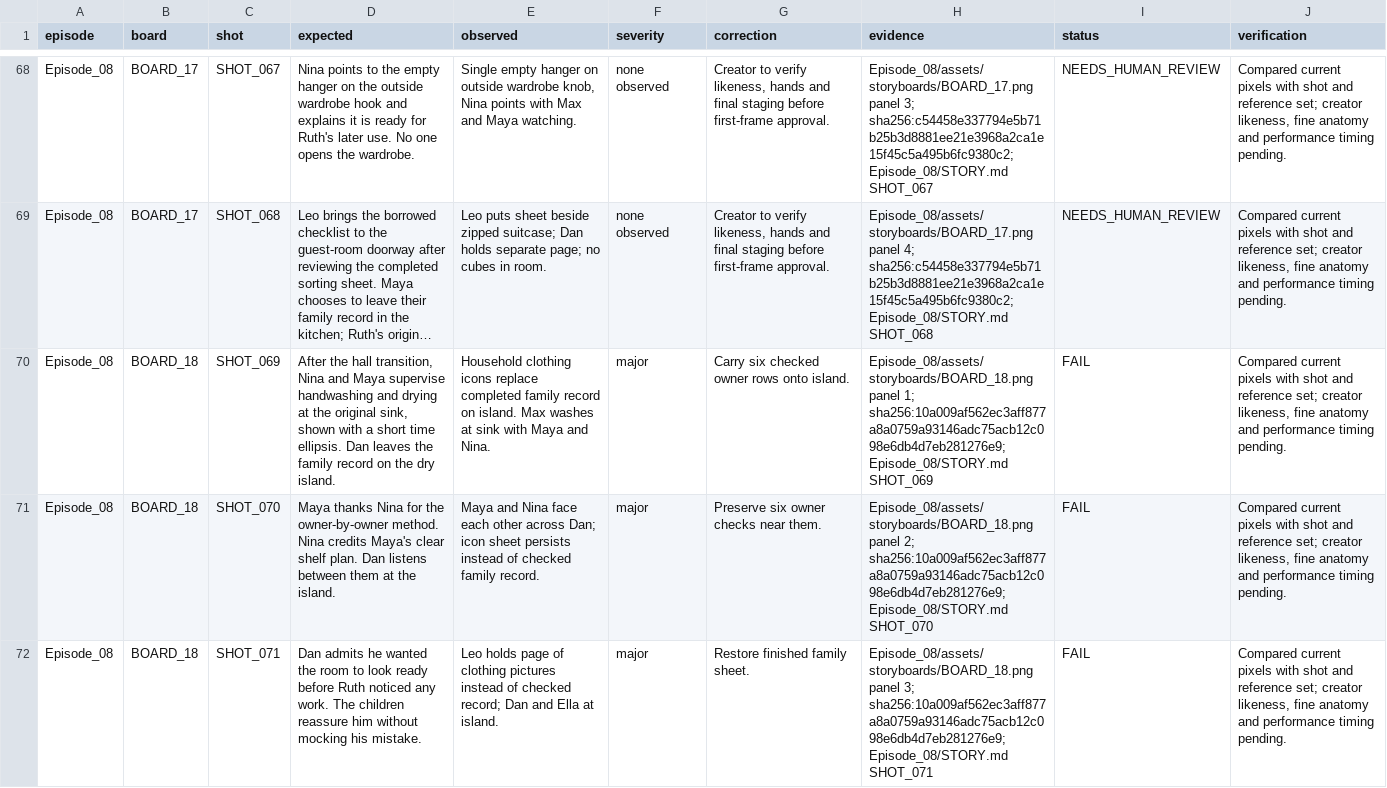
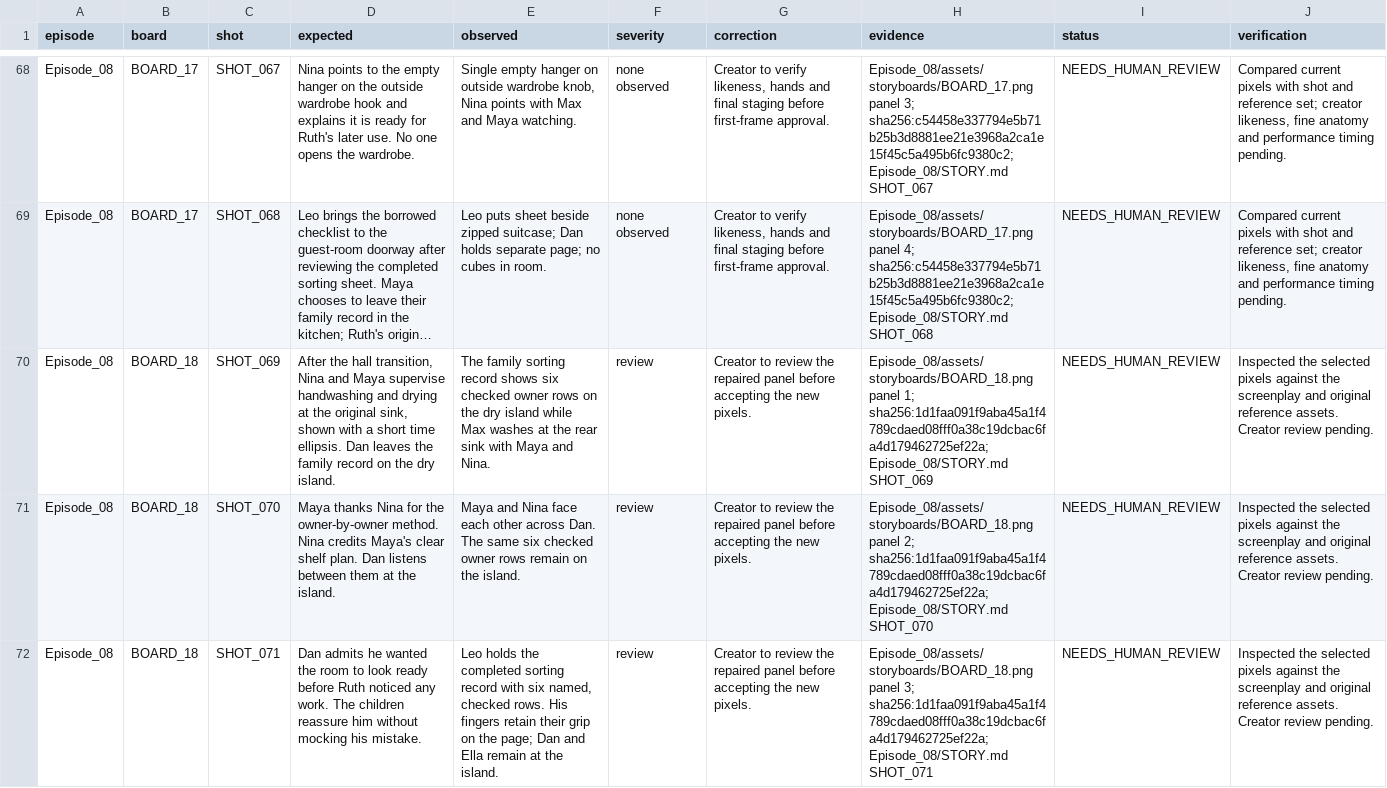
Before and after one commit to anneshabiswaas22-collab/ai-story-building, a TSV file: docs/qa/Episode_08.tsv, drawn as a sheet; only a part is shown, gaps mark what is left out; long unchanged cells end in …; the diff covers the shown part only; the diff names each change by its address in the sheet, - before the commit and + after, or states it on an @@ line.

```diff
--- a/docs/qa/Episode_08.tsv
+++ b/docs/qa/Episode_08.tsv
-E70 (observed): Household clothing icons replace completed family record on island. Max washes at sink with…
+E70 (observed): The family sorting record shows six checked owner rows on the dry island while Max washes at the rear sink with…
-F70:F72 (severity): major
+F70:F72 (severity): review
-G70 (correction): Carry six checked owner rows onto island.
+G70 (correction): Creator to review the repaired panel before accepting the new pixels.
-H70 (evidence): …panel 1; sha256:10a009af562ec3aff877a8a0759a93146adc75acb12c098e6db4d7eb281276e9; Episode_08/STORY.md SHOT_069
+H70 (evidence): …panel 1; sha256:1d1faa091f9aba45a1f4789cdaed08fff0a38c19dcbac6fa4d179462725ef22a; Episode_08/STORY.md SHOT_069
-I70:I72 (status): FAIL
+I70:I72 (status): NEEDS_HUMAN_REVIEW
-J70:J72 (verification): Compared current pixels with shot and reference set; creator likeness, fine anatomy and performance timing pending.
+J70:J72 (verification): Inspected the selected pixels against the screenplay and original reference assets. Creator review pending.
-E71 (observed): …other across Dan; icon sheet persists instead of checked family record.
+E71 (observed): …other across Dan. The same six checked owner rows remain on the island.
-G71 (correction): Preserve six owner checks near them.
+G71 (correction): Creator to review the repaired panel before accepting the new pixels.
-H71 (evidence): …panel 2; sha256:10a009af562ec3aff877a8a0759a93146adc75acb12c098e6db4d7eb281276e9; Episode_08/STORY.md SHOT_070
+H71 (evidence): …panel 2; sha256:1d1faa091f9aba45a1f4789cdaed08fff0a38c19dcbac6fa4d179462725ef22a; Episode_08/STORY.md SHOT_070
-E72 (observed): Leo holds page of clothing pictures instead of checked record; Dan and Ella at island.
+E72 (observed): Leo holds the completed sorting record with six named, checked rows. His fingers retain their grip on the page; Dan and Ella remain at the island.
-G72 (correction): Restore finished family sheet.
+G72 (correction): Creator to review the repaired panel before accepting the new pixels.
-H72 (evidence): …panel 3; sha256:10a009af562ec3aff877a8a0759a93146adc75acb12c098e6db4d7eb281276e9; Episode_08/STORY.md SHOT_071
+H72 (evidence): …panel 3; sha256:1d1faa091f9aba45a1f4789cdaed08fff0a38c19dcbac6fa4d179462725ef22a; Episode_08/STORY.md SHOT_071
```
Also changed, not shown: 29 edited cells elsewhere in this file, docs/qa/Episode_02.tsv, docs/qa/Episode_05.tsv, 56 other files.
